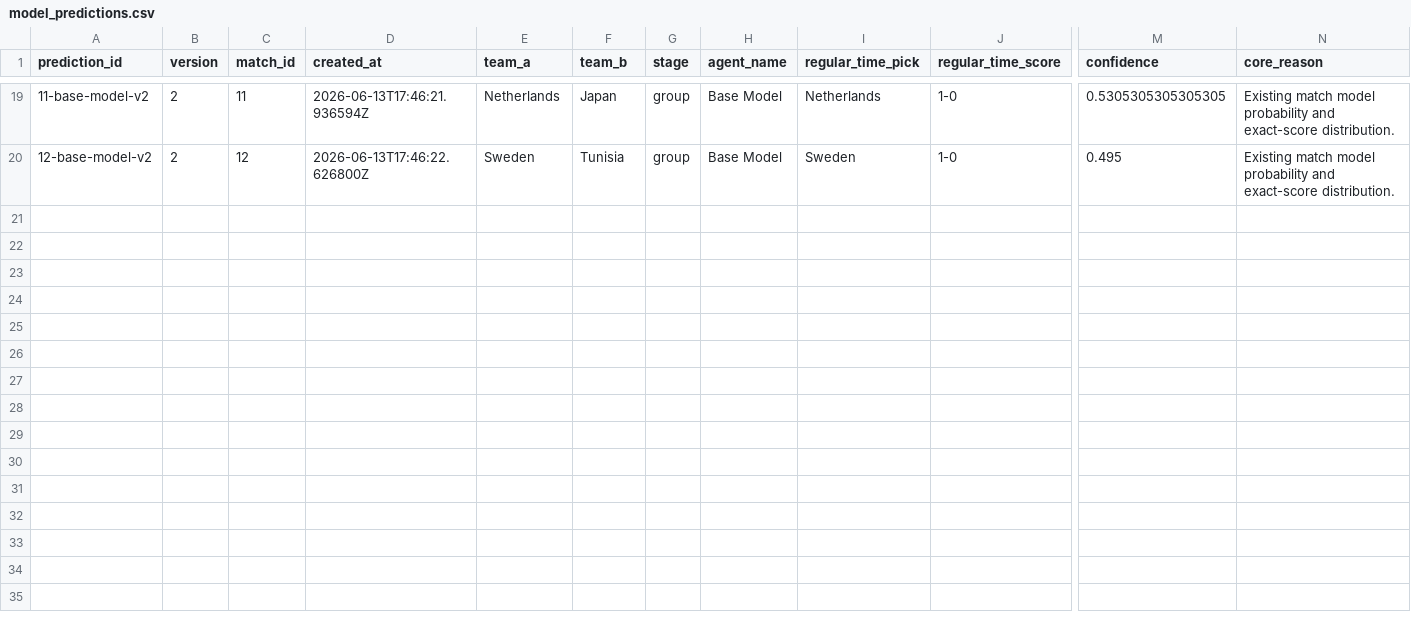
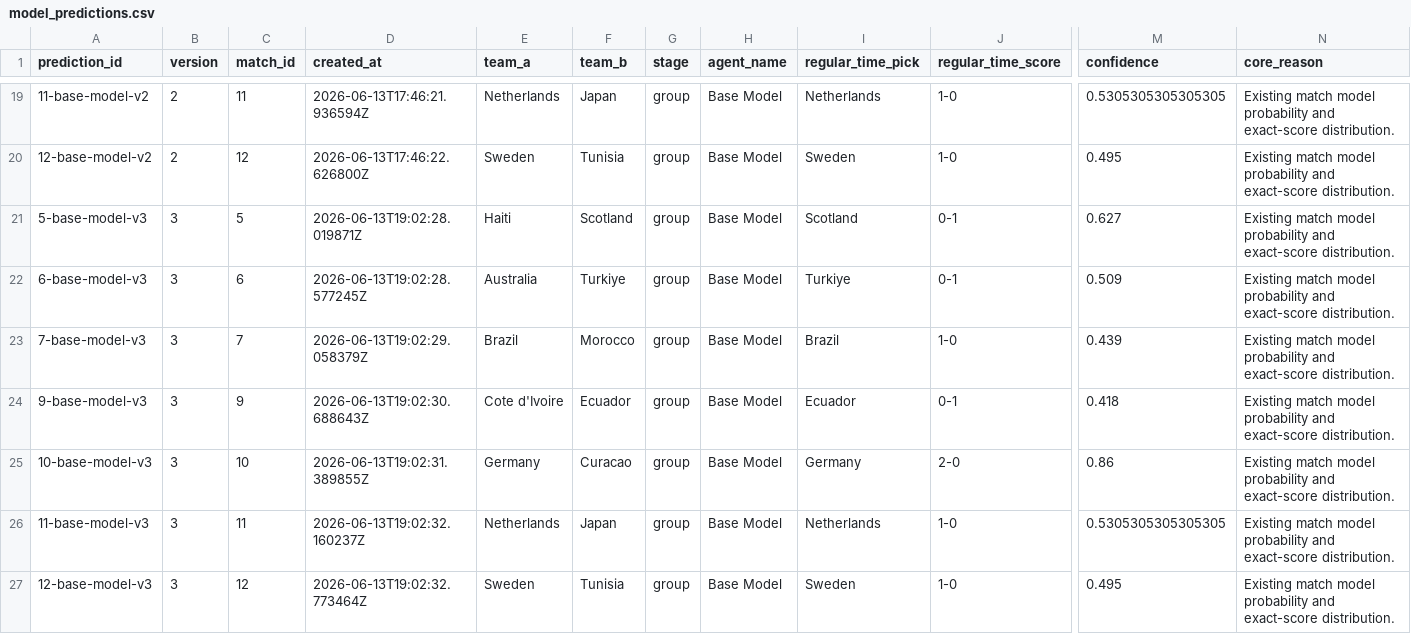
Before and after one commit to KaiwenMo1/worldcup2026, a CSV file: data/prediction_arena/ledgers/model_predictions.csv, drawn as a sheet; only a part is shown, gaps mark what is left out; rows hold the shown columns only; the diff names each change by its address in the sheet, - before the commit and + after, or states it on an @@ line.

```diff
--- a/data/prediction_arena/ledgers/model_predictions.csv
+++ b/data/prediction_arena/ledgers/model_predictions.csv
+row 21: 5-base-model-v3 | 3 | 5 | 2026-06-13T19:02:28.019871Z | Haiti | Scotland | group | Base Model | Scotland | 0-1 | 0.627 | Existing match model probability and exact-score distribution.
+row 22: 6-base-model-v3 | 3 | 6 | 2026-06-13T19:02:28.577245Z | Australia | Turkiye | group | Base Model | Turkiye | 0-1 | 0.509 | Existing match model probability and exact-score distribution.
+row 23: 7-base-model-v3 | 3 | 7 | 2026-06-13T19:02:29.058379Z | Brazil | Morocco | group | Base Model | Brazil | 1-0 | 0.439 | Existing match model probability and exact-score distribution.
+row 24: 9-base-model-v3 | 3 | 9 | 2026-06-13T19:02:30.688643Z | Cote d'Ivoire | Ecuador | group | Base Model | Ecuador | 0-1 | 0.418 | Existing match model probability and exact-score distribution.
+row 25: 10-base-model-v3 | 3 | 10 | 2026-06-13T19:02:31.389855Z | Germany | Curacao | group | Base Model | Germany | 2-0 | 0.86 | Existing match model probability and exact-score distribution.
+row 26: 11-base-model-v3 | 3 | 11 | 2026-06-13T19:02:32.160237Z | Netherlands | Japan | group | Base Model | Netherlands | 1-0 | 0.5305305305305305 | Existing match model probability and exact-score distribution.
+row 27: 12-base-model-v3 | 3 | 12 | 2026-06-13T19:02:32.773464Z | Sweden | Tunisia | group | Base Model | Sweden | 1-0 | 0.495 | Existing match model probability and exact-score distribution.
```
Also changed, not shown: data/derived/manager_skill_evaluation_results.csv, data/derived/matchup_evaluation_results.csv, 6 other files.
